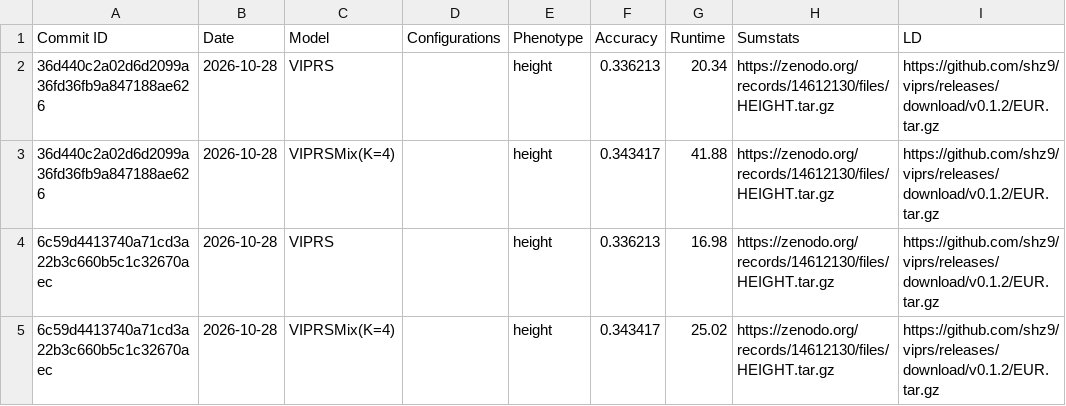
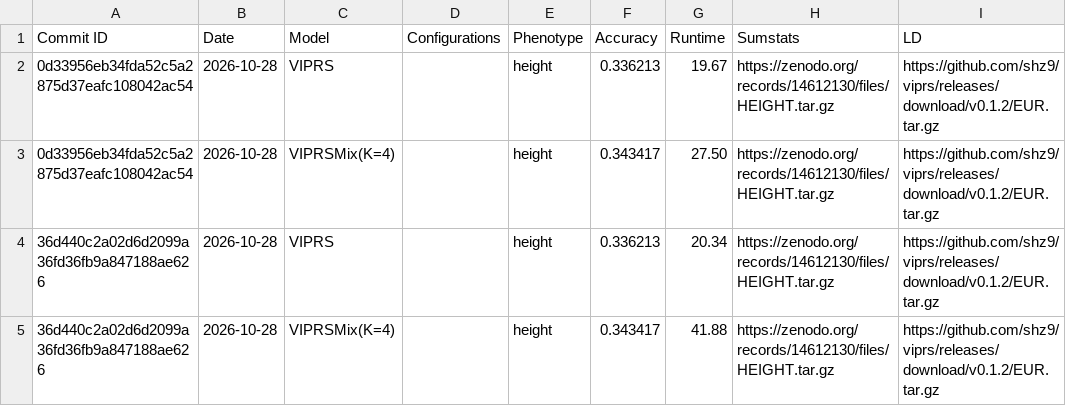
Before and after one commit to shz9/viprs, a CSV file: benchmarks/results.csv, drawn as a sheet; only a part is shown; the shorter side is filled out with more unchanged rows.

```diff
--- a/benchmarks/results.csv
+++ b/benchmarks/results.csv
@@ -1,2 +1,4 @@
 Commit ID,Date,Model,Configurations,Phenotype,Accuracy,Runtime,Sumstats,LD
+0d33956eb34fda52c5a2875d37eafc108042ac54,2026-10-28,VIPRS,,height,0.336213,19.67,https://zenodo.org/records/14612130/files/HEIGHT.tar.gz,https://github.com/shz9/viprs/releases/download/v0.1.2/EUR.tar.gz
+0d33956eb34fda52c5a2875d37eafc108042ac54,2026-10-28,VIPRSMix(K=4),,height,0.343417,27.50,https://zenodo.org/records/14612130/files/HEIGHT.tar.gz,https://github.com/shz9/viprs/releases/download/v0.1.2/EUR.tar.gz
 36d440c2a02d6d2099a36fd36fb9a847188ae626,2026-10-28,VIPRS,,height,0.336213,20.34,https://zenodo.org/records/14612130/files/HEIGHT.tar.gz,https://github.com/shz9/viprs/releases/download/v0.1.2/EUR.tar.gz
```
Also changed, not shown: 1 other file.
